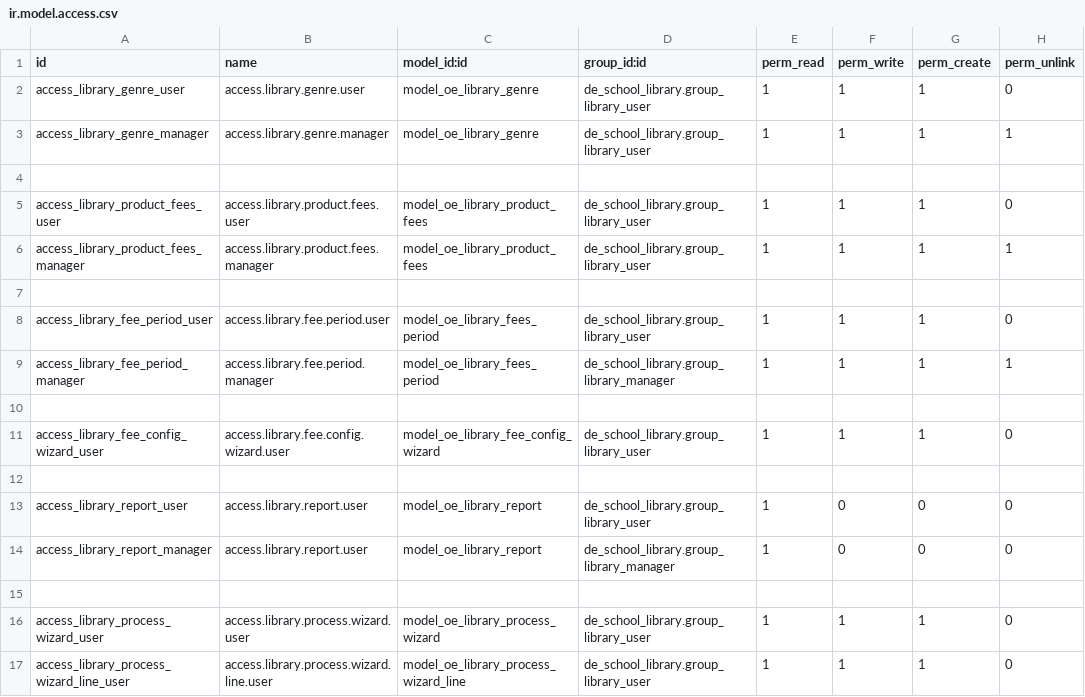
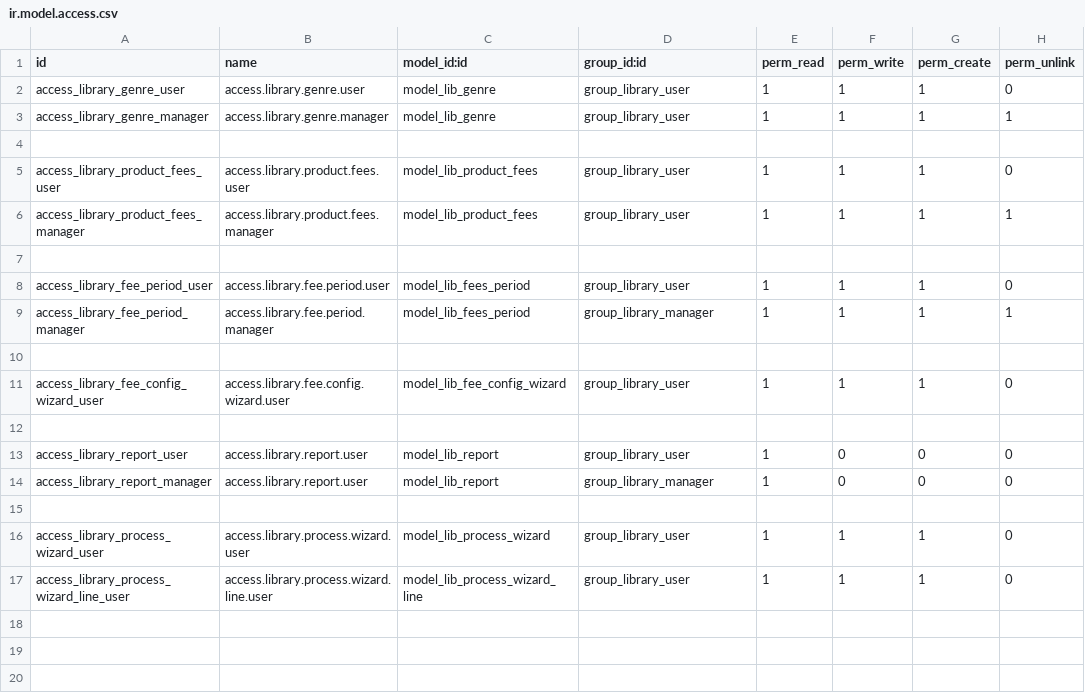
Before and after one commit to farhanrashad/gipli, a CSV file: de_library/security/ir.model.access.csv, drawn as a sheet.

Commit message:
udpate library

```diff
--- a/de_library/security/ir.model.access.csv
+++ b/de_library/security/ir.model.access.csv
@@ -1,17 +1,17 @@
 id,name,model_id:id,group_id:id,perm_read,perm_write,perm_create,perm_unlink
-access_library_genre_user,access.library.genre.user,model_oe_library_genre,de_school_library.group_library_user,1,1,1,0
-access_library_genre_manager,access.library.genre.manager,model_oe_library_genre,de_school_library.group_library_user,1,1,1,1
+access_library_genre_user,access.library.genre.user,model_lib_genre,group_library_user,1,1,1,0
+access_library_genre_manager,access.library.genre.manager,model_lib_genre,group_library_user,1,1,1,1
 
-access_library_product_fees_user,access.library.product.fees.user,model_oe_library_product_fees,de_school_library.group_library_user,1,1,1,0
-access_library_product_fees_manager,access.library.product.fees.manager,model_oe_library_product_fees,de_school_library.group_library_user,1,1,1,1
+access_library_product_fees_user,access.library.product.fees.user,model_lib_product_fees,group_library_user,1,1,1,0
+access_library_product_fees_manager,access.library.product.fees.manager,model_lib_product_fees,group_library_user,1,1,1,1
 
-access_library_fee_period_user,access.library.fee.period.user,model_oe_library_fees_period,de_school_library.group_library_user,1,1,1,0
-access_library_fee_period_manager,access.library.fee.period.manager,model_oe_library_fees_period,de_school_library.group_library_manager,1,1,1,1
+access_library_fee_period_user,access.library.fee.period.user,model_lib_fees_period,group_library_user,1,1,1,0
+access_library_fee_period_manager,access.library.fee.period.manager,model_lib_fees_period,group_library_manager,1,1,1,1
 
-access_library_fee_config_wizard_user,access.library.fee.config.wizard.user,model_oe_library_fee_config_wizard,de_school_library.group_library_user,1,1,1,0
+access_library_fee_config_wizard_user,access.library.fee.config.wizard.user,model_lib_fee_config_wizard,group_library_user,1,1,1,0
 
-access_library_report_user,access.library.report.user,model_oe_library_report,de_school_library.group_library_user,1,0,0,0
-access_library_report_manager,access.library.report.user,model_oe_library_report,de_school_library.group_library_manager,1,0,0,0
+access_library_report_user,access.library.report.user,model_lib_report,group_library_user,1,0,0,0
+access_library_report_manager,access.library.report.user,model_lib_report,group_library_manager,1,0,0,0
 
-access_library_process_wizard_user,access.library.process.wizard.user,model_oe_library_process_wizard,de_school_library.group_library_user,1,1,1,0
-access_library_process_wizard_line_user,access.library.process.wizard.line.user,model_oe_library_process_wizard_line,de_school_library.group_library_user,1,1,1,0
+access_library_process_wizard_user,access.library.process.wizard.user,model_lib_process_wizard,group_library_user,1,1,1,0
+access_library_process_wizard_line_user,access.library.process.wizard.line.user,model_lib_process_wizard_line,group_library_user,1,1,1,0
```
Also changed, not shown: 25 other files.
